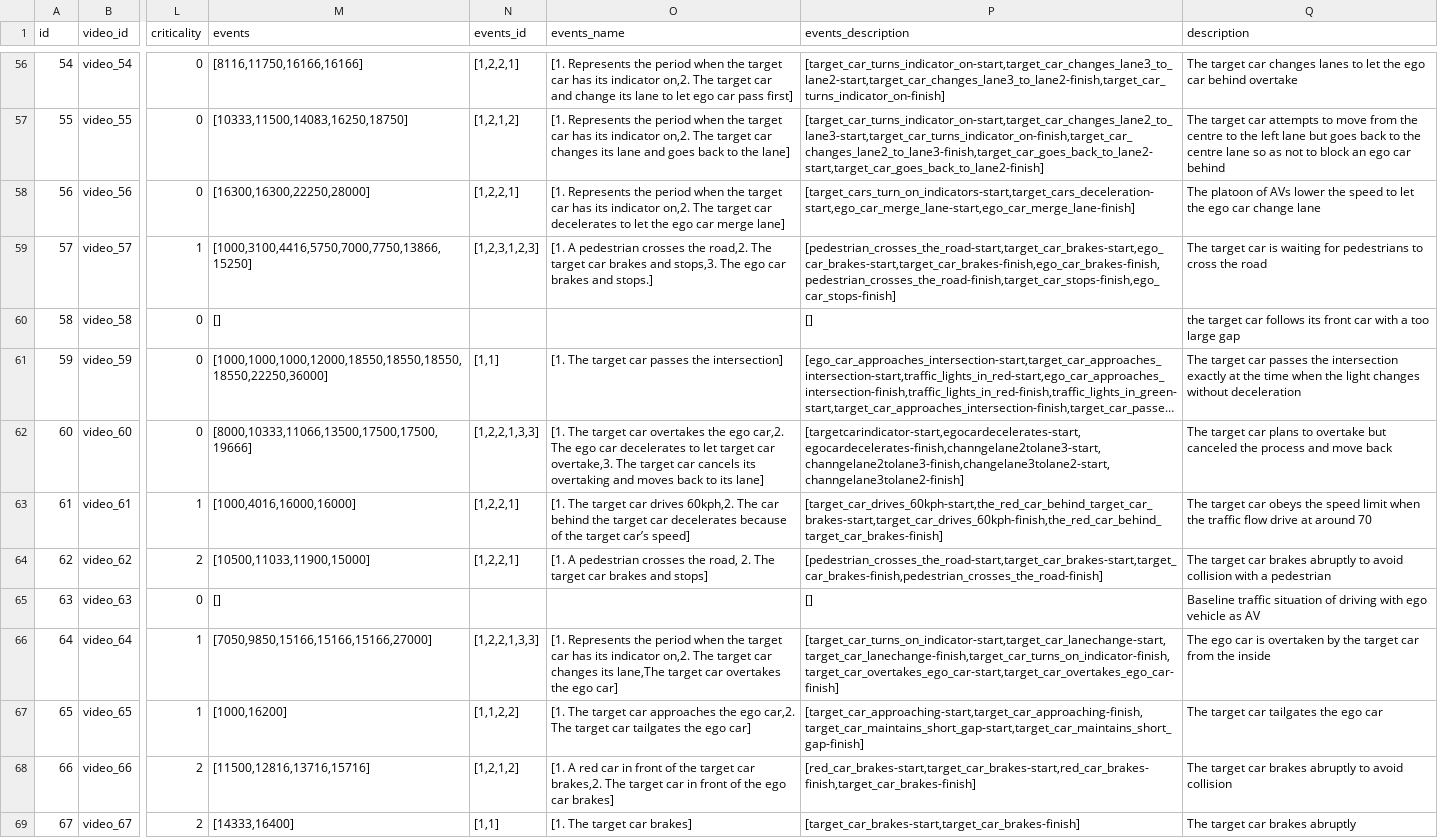
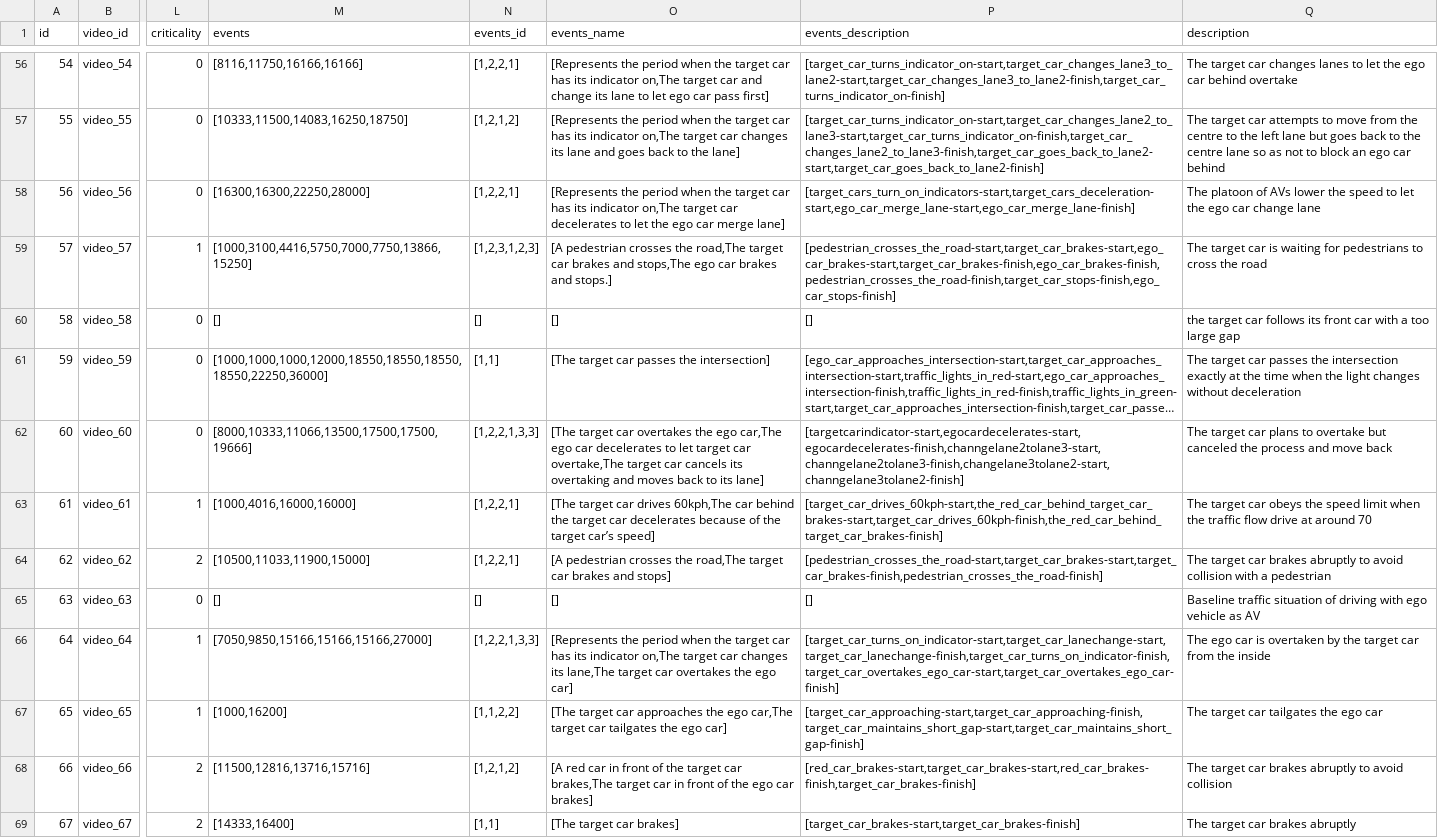
Before and after one commit to bazilinskyy/trust-crowdsourced, a CSV file: public/videos/mapping.csv, drawn as a sheet; only a part is shown, gaps mark what is left out; long unchanged cells end in …; the diff covers the shown part only; the diff names each change by its address in the sheet, - before the commit and + after, or states it on an @@ line.

Commit message:
Lines for event

```diff
--- a/public/videos/mapping.csv
+++ b/public/videos/mapping.csv
-O56 (events_name): [1. Represents the period when the target car has its indicator on,2. The target car…
+O56 (events_name): [Represents the period when the target car has its indicator on,The target car…
-O57 (events_name): [1. Represents the period when the target car has its indicator on,2. The target car…
+O57 (events_name): [Represents the period when the target car has its indicator on,The target car…
-O58 (events_name): [1. Represents the period when the target car has its indicator on,2. The target car…
+O58 (events_name): [Represents the period when the target car has its indicator on,The target car…
-O59 (events_name): [1. A pedestrian crosses the road,2. The target car brakes and stops,3. The ego car…
+O59 (events_name): [A pedestrian crosses the road,The target car brakes and stops,The ego car…
-N60 (events_id): (empty)
+N60 (events_id): []
-O60 (events_name): (empty)
+O60 (events_name): []
-O61 (events_name): [1. The target car passes the intersection]
+O61 (events_name): [The target car passes the intersection]
-O62 (events_name): [1. The target car overtakes the ego car,2. The ego car decelerates to let target car overtake,3. The target car…
+O62 (events_name): [The target car overtakes the ego car,The ego car decelerates to let target car overtake,The target car…
-O63 (events_name): [1. The target car drives 60kph,2. The car behind…
+O63 (events_name): [The target car drives 60kph,The car behind…
-O64 (events_name): [1. A pedestrian crosses the road, 2. The target car…
+O64 (events_name): [A pedestrian crosses the road,The target car…
-N65 (events_id): (empty)
+N65 (events_id): []
-O65 (events_name): (empty)
+O65 (events_name): []
-O66 (events_name): [1. Represents the period when the target car has its indicator on,2. The target car…
+O66 (events_name): [Represents the period when the target car has its indicator on,The target car…
-O67 (events_name): [1. The target car approaches the ego car,2. The target car…
+O67 (events_name): [The target car approaches the ego car,The target car…
-O68 (events_name): [1. A red car in front of the target car brakes,2. The target car…
+O68 (events_name): [A red car in front of the target car brakes,The target car…
-O69 (events_name): [1. The target car brakes]
+O69 (events_name): [The target car brakes]
```
Also changed, not shown: 76 edited cells elsewhere in this file, 3 other files.
